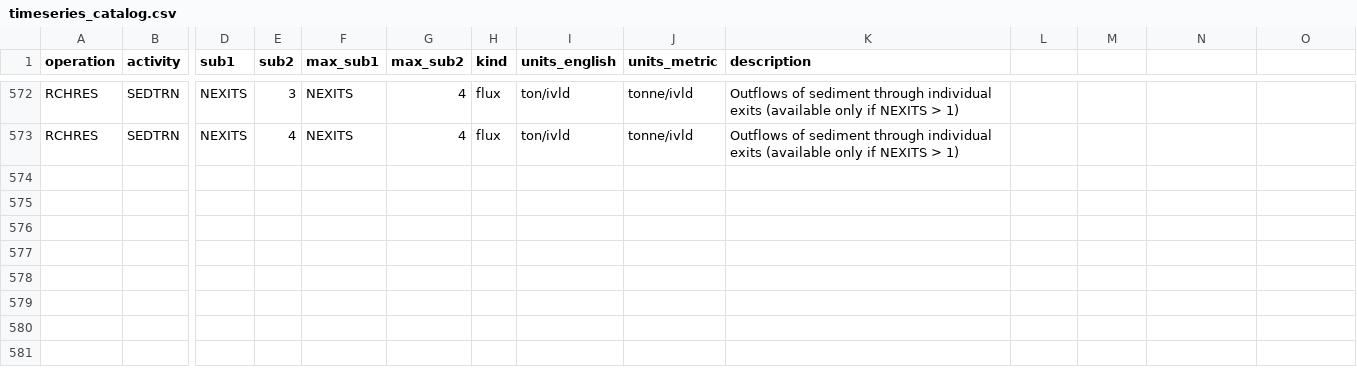
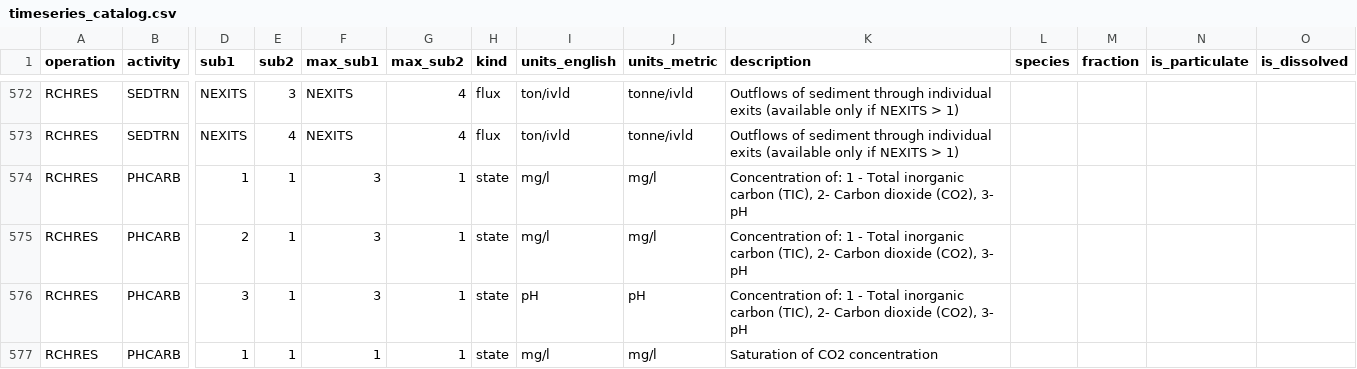
Before and after one commit to Mgetta/pyHSPF, a CSV file: src/hspf/data/timeseries_catalog.csv, drawn as a sheet; only a part is shown, gaps mark what is left out; rows hold the shown columns only; the diff names each change by its address in the sheet, - before the commit and + after, or states it on an @@ line.

Commit message:
Adding Registries
Adding in development HSPF fact tables for tracking.

```diff
--- a/src/hspf/data/timeseries_catalog.csv
+++ b/src/hspf/data/timeseries_catalog.csv
-L1: (empty)
+L1: species
-M1: (empty)
+M1: fraction
-N1: (empty)
+N1: is_particulate
-O1: (empty)
+O1: is_dissolved
+row 574: RCHRES | PHCARB | 1 | 1 | 3 | 1 | state | mg/l | mg/l | Concentration of: 1 - Total inorganic carbon (TIC), 2- Carbon dioxide (CO2), 3- pH
+row 575: RCHRES | PHCARB | 2 | 1 | 3 | 1 | state | mg/l | mg/l | Concentration of: 1 - Total inorganic carbon (TIC), 2- Carbon dioxide (CO2), 3- pH
+row 576: RCHRES | PHCARB | 3 | 1 | 3 | 1 | state | pH | pH | Concentration of: 1 - Total inorganic carbon (TIC), 2- Carbon dioxide (CO2), 3- pH
+row 577: RCHRES | PHCARB | 1 | 1 | 1 | 1 | state | mg/l | mg/l | Saturation of CO2 concentration
```
Also changed, not shown: 7 other files.
